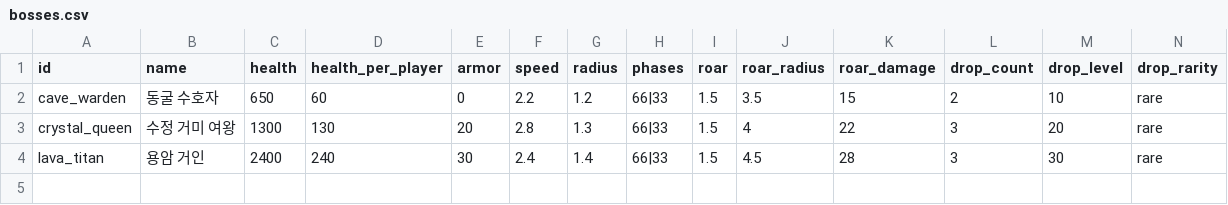
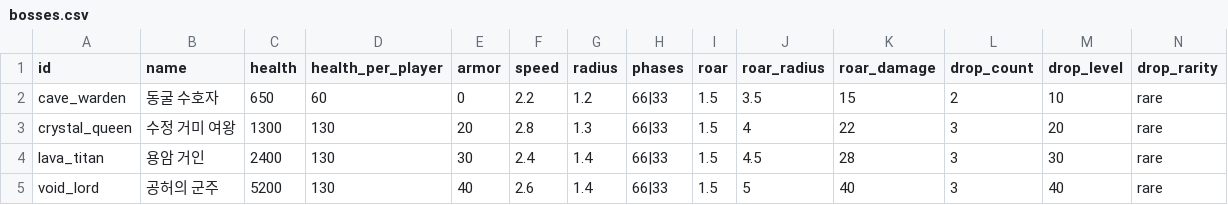
Before and after one commit to LeArc6910/pray-to, a CSV file: Assets/_Project/Data/Bosses/bosses.csv, drawn as a sheet; only a part is shown; rows hold the shown columns only; the diff names each change by its address in the sheet, - before the commit and + after, or states it on an @@ line.

```diff
--- a/Assets/_Project/Data/Bosses/bosses.csv
+++ b/Assets/_Project/Data/Bosses/bosses.csv
-D4 (health_per_player): 240
+D4 (health_per_player): 130
+row 5: void_lord | 공허의 군주 | 5200 | 130 | 40 | 2.6 | 1.4 | 66|33 | 1.5 | 5 | 40 | 3 | 40 | rare
```
Also changed, not shown: Assets/_Project/Data/Bosses/boss_attacks.csv, Assets/_Project/Data/Loot/item_bases.csv, 28 other files.
